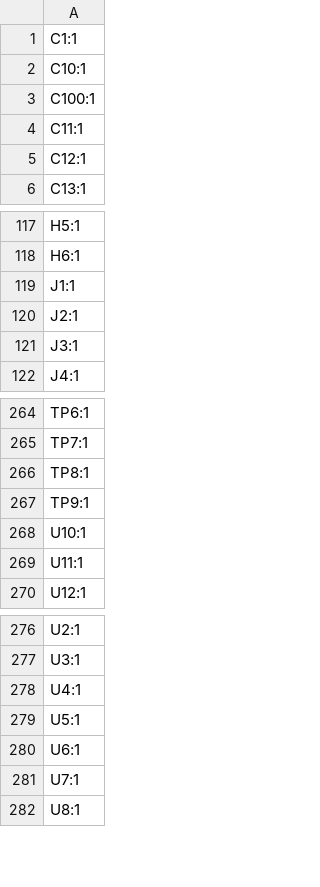
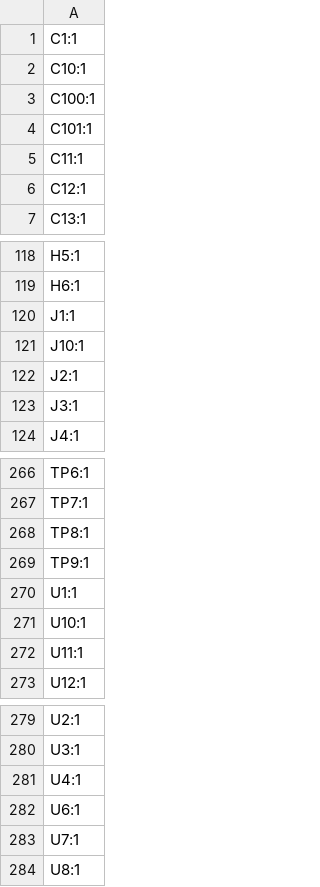
Before and after one commit to tetes20/bldc_driver, a CSV file: bldc_driver_hw/production/designators.csv, drawn as a sheet; only a part is shown, gaps mark what is left out.

```diff
--- a/bldc_driver_hw/production/designators.csv
+++ b/bldc_driver_hw/production/designators.csv
@@ -3,2 +3,3 @@ C10:1
 C100:1
+C101:1
 C11:1
@@ -119,2 +120,3 @@ H6:1
 J1:1
+J10:1
 J2:1
@@ -267,2 +269,3 @@ TP8:1
 TP9:1
+U1:1
 U10:1
@@ -278,3 +281,2 @@ U3:1
 U4:1
-U5:1
 U6:1
```
Also changed, not shown: bldc_driver_hw/production/bom.csv, bldc_driver_hw/production/positions.csv, 12 other files.
